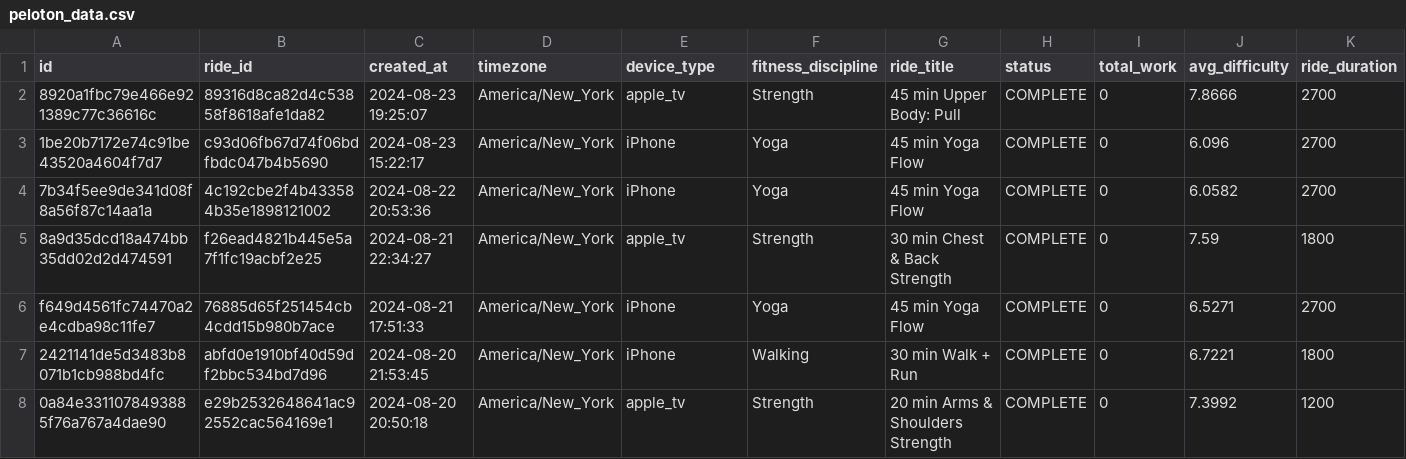
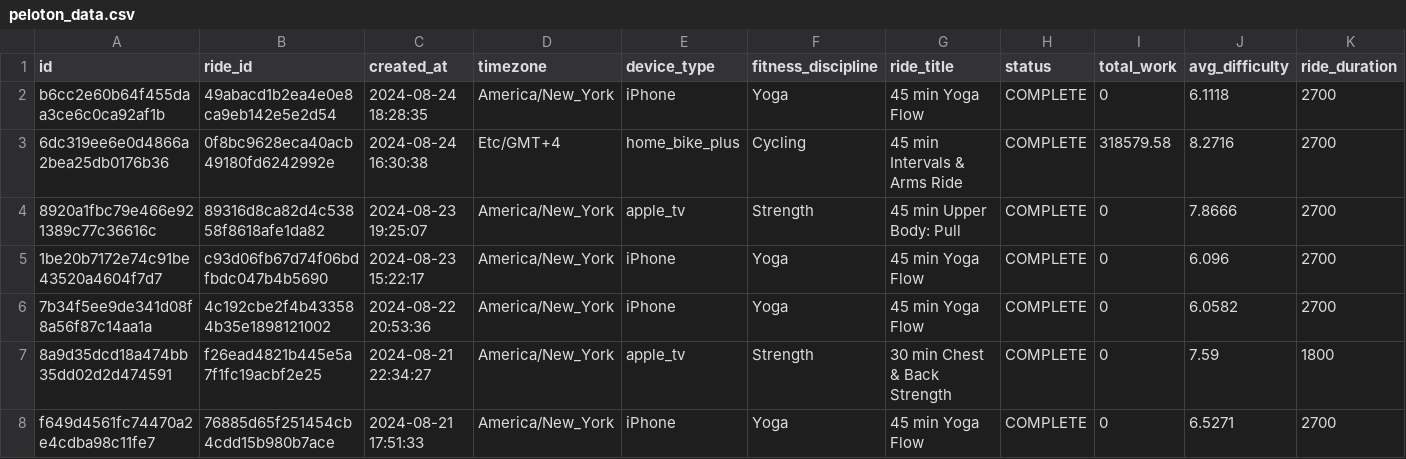
Before and after one commit to tashapiro/pelotanya, a CSV file: data/peloton_data.csv, drawn as a sheet; only a part is shown; the shorter side is filled out with more unchanged rows; rows hold the shown columns only; the diff names each change by its address in the sheet, - before the commit and + after, or states it on an @@ line.

Commit message:
Update data

```diff
--- a/data/peloton_data.csv
+++ b/data/peloton_data.csv
+row 2: b6cc2e60b64f455daa3ce6c0ca92af1b | 49abacd1b2ea4e0e8ca9eb142e5e2d54 | 2024-08-24 18:28:35 | America/New_York | iPhone | Yoga | 45 min Yoga Flow | COMPLETE | 0 | 6.1118 | 2700
+row 3: 6dc319ee6e0d4866a2bea25db0176b36 | 0f8bc9628eca40acb49180fd6242992e | 2024-08-24 16:30:38 | Etc/GMT+4 | home_bike_plus | Cycling | 45 min Intervals & Arms Ride | COMPLETE | 318579.58 | 8.2716 | 2700
```
